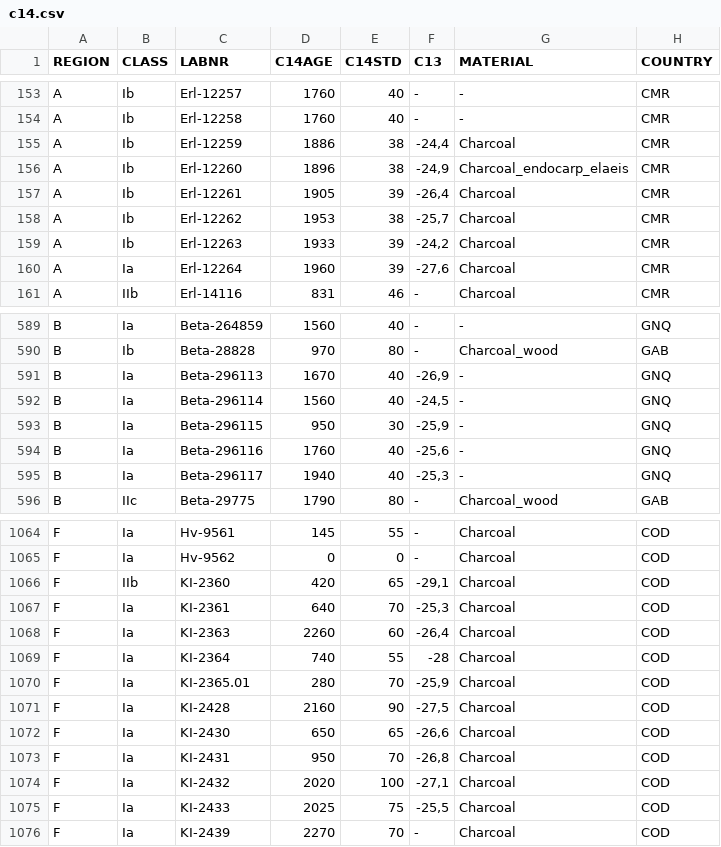
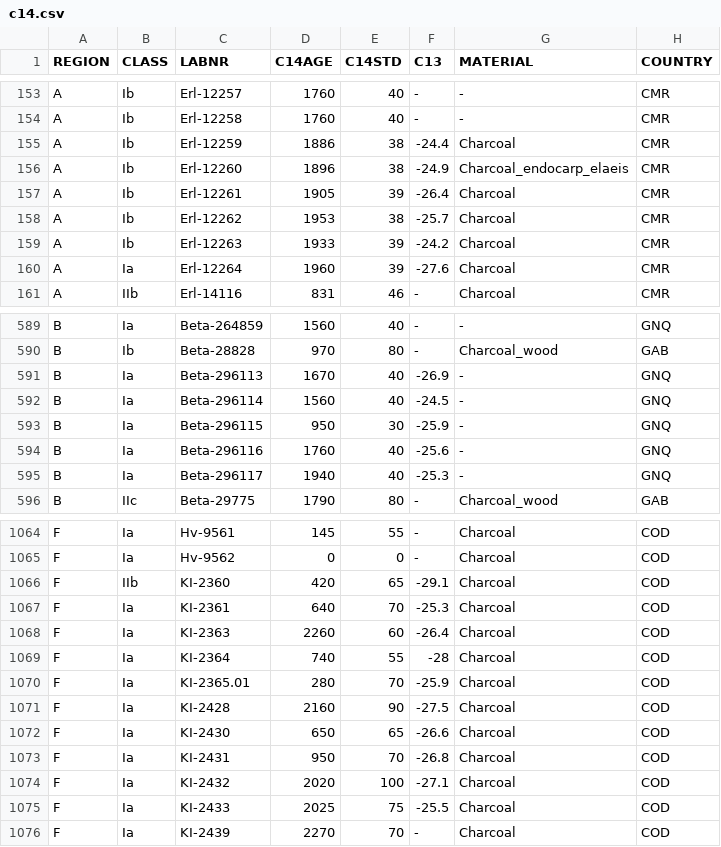
Before and after one commit to dirkseidensticker/HumActCentralAfrica_Paper, a CSV file: input/c14.csv, drawn as a sheet; only a part is shown, gaps mark what is left out; the diff covers the shown part only; the diff names each change by its address in the sheet, - before the commit and + after, or states it on an @@ line.

```diff
--- a/input/c14.csv
+++ b/input/c14.csv
-F155 (C13): -24,4
+F155 (C13): -24.4
-F156 (C13): -24,9
+F156 (C13): -24.9
-F157 (C13): -26,4
+F157 (C13): -26.4
-F158 (C13): -25,7
+F158 (C13): -25.7
-F159 (C13): -24,2
+F159 (C13): -24.2
-F160 (C13): -27,6
+F160 (C13): -27.6
-F591 (C13): -26,9
+F591 (C13): -26.9
-F592 (C13): -24,5
+F592 (C13): -24.5
-F593 (C13): -25,9
+F593 (C13): -25.9
-F594 (C13): -25,6
+F594 (C13): -25.6
-F595 (C13): -25,3
+F595 (C13): -25.3
-F1066 (C13): -29,1
+F1066 (C13): -29.1
-F1067 (C13): -25,3
+F1067 (C13): -25.3
-F1068 (C13): -26,4
+F1068 (C13): -26.4
-F1070 (C13): -25,9
+F1070 (C13): -25.9
-F1071 (C13): -27,5
+F1071 (C13): -27.5
-F1072 (C13): -26,6
+F1072 (C13): -26.6
-F1073 (C13): -26,8
+F1073 (C13): -26.8
-F1074 (C13): -27,1
+F1074 (C13): -27.1
-F1075 (C13): -25,5
+F1075 (C13): -25.5
```
Also changed, not shown: 53 edited cells elsewhere in this file, input/sites.csv, output/Data S1 Radiocarbon dates.csv, 47 other files.
